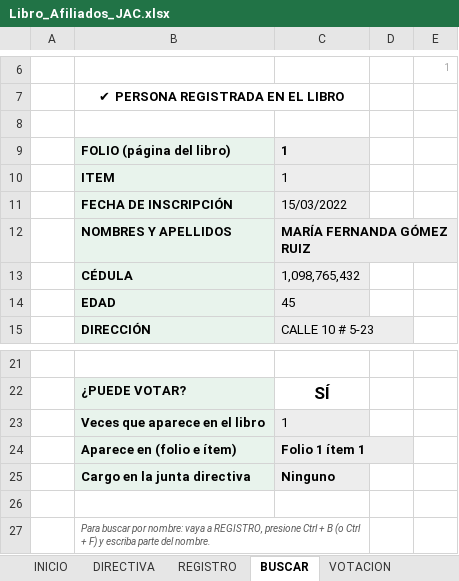
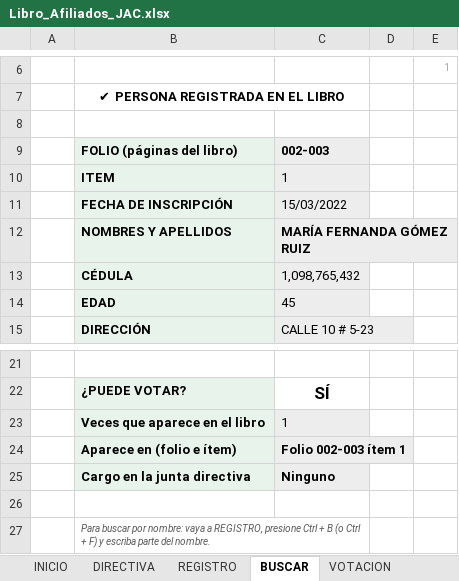
Before and after one commit to leyezminvari-tech/INFORMES, an Excel workbook: Libro_Afiliados_JAC.xlsx, sheet BUSCAR, drawn as a sheet; only a part is shown, gaps mark what is left out; values as stored, in another font and other column widths than the file's, no borders; conditional formats not drawn; removed rows and columns are numbered as before the commit, all else as after; the diff names each change by its address in the sheet, - before the commit and + after, or states it on an @@ line.

```diff
--- a/Libro_Afiliados_JAC.xlsx (sheet BUSCAR)
+++ b/Libro_Afiliados_JAC.xlsx (sheet BUSCAR)
-row 9:  | FOLIO (página del libro) | 1
+row 9:  | FOLIO (páginas del libro) | 002-003
-C24: Folio 1 ítem 1
+C24: Folio 002-003 ítem 1
```
Also changed, not shown: sheet RESUMEN, sheet INICIO, sheet REGISTRO, formulas that keep their value, hidden cells.
